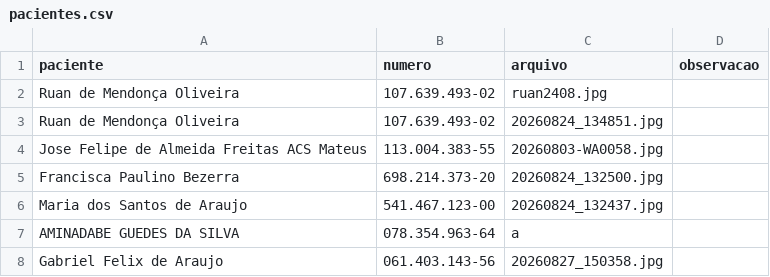
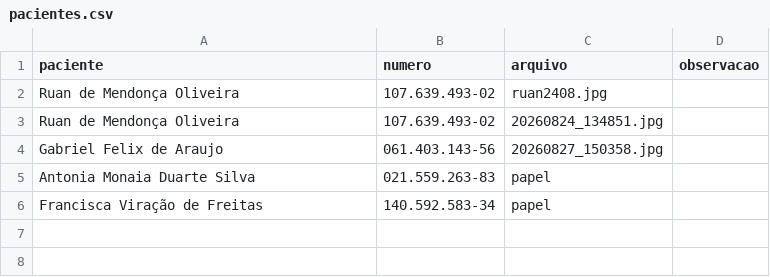
Before and after one commit to psfaltiplano/psfaltiplano, a CSV file: images/pacientes.csv, drawn as a sheet.

Commit message:
Update pacientes.csv

```diff
--- a/images/pacientes.csv
+++ b/images/pacientes.csv
@@ -3,6 +3,4 @@ Ruan de Mendonça Oliveira,107.639.493-02,ruan2408.jpg,
 Ruan de Mendonça Oliveira,107.639.493-02,20260824_134851.jpg,
-Jose Felipe de Almeida Freitas ACS Mateus,113.004.383-55,20260803-WA0058.jpg,
-Francisca Paulino Bezerra,698.214.373-20,20260824_132500.jpg,
-Maria dos Santos de Araujo,541.467.123-00,20260824_132437.jpg,
-AMINADABE GUEDES DA SILVA,078.354.963-64,a,
 Gabriel Felix de Araujo,061.403.143-56,20260827_150358.jpg,
+Antonia Monaia Duarte Silva,021.559.263-83,papel,
+Francisca Viração de Freitas,140.592.583-34,papel,
```
